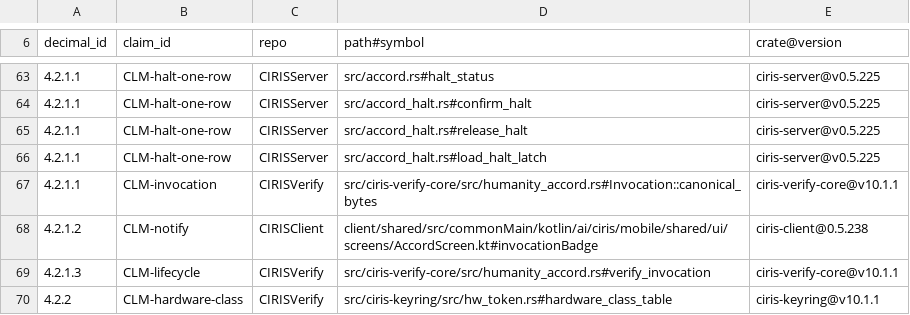
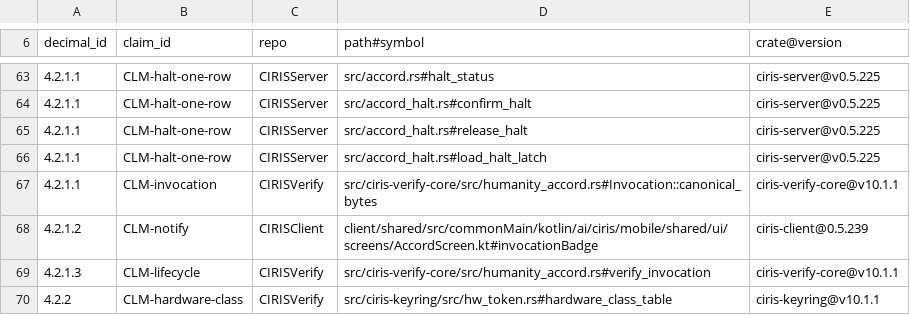
Before and after one commit to CIRISAI/CIRISServer, a TSV file: evidence/cc_impl.tsv, drawn as a sheet; only a part is shown, gaps mark what is left out.

```diff
--- a/evidence/cc_impl.tsv
+++ b/evidence/cc_impl.tsv
@@ -67,3 +67,3 @@ decimal_id	claim_id	repo	path#symbol	crate@version
 4.2.1.1	CLM-invocation	CIRISVerify	src/ciris-verify-core/src/humanity_accord.rs#Invocation::canonical_bytes	ciris-verify-core@v10.1.1
-4.2.1.2	CLM-notify	CIRISClient	client/shared/src/commonMain/kotlin/ai/ciris/mobile/shared/ui/screens/AccordScreen.kt#invocationBadge	ciris-client@0.5.238
+4.2.1.2	CLM-notify	CIRISClient	client/shared/src/commonMain/kotlin/ai/ciris/mobile/shared/ui/screens/AccordScreen.kt#invocationBadge	ciris-client@0.5.239
 4.2.1.3	CLM-lifecycle	CIRISVerify	src/ciris-verify-core/src/humanity_accord.rs#verify_invocation	ciris-verify-core@v10.1.1
```
Also changed, not shown: 4 other files.
